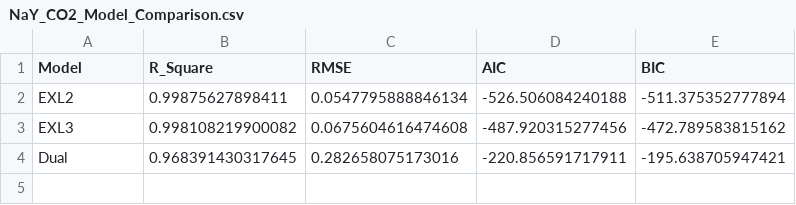
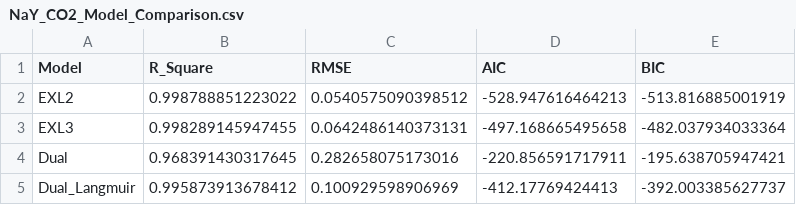
Before and after one commit to ZG58/Isotherm_Fitting, a CSV file: results/NaY_CO2/NaY_CO2_Model_Comparison.csv, drawn as a sheet.

```diff
--- a/results/NaY_CO2/NaY_CO2_Model_Comparison.csv
+++ b/results/NaY_CO2/NaY_CO2_Model_Comparison.csv
@@ -1,4 +1,5 @@
 Model,R_Square,RMSE,AIC,BIC
-EXL2,0.99875627898411,0.0547795888846134,-526.506084240188,-511.375352777894
-EXL3,0.998108219900082,0.0675604616474608,-487.920315277456,-472.789583815162
+EXL2,0.998788851223022,0.0540575090398512,-528.947616464213,-513.816885001919
+EXL3,0.998289145947455,0.0642486140373131,-497.168665495658,-482.037934033364
 Dual,0.968391430317645,0.282658075173016,-220.856591717911,-195.638705947421
+Dual_Langmuir,0.995873913678412,0.100929598906969,-412.17769424413,-392.003385627737
```
Also changed, not shown: 14 other files.
